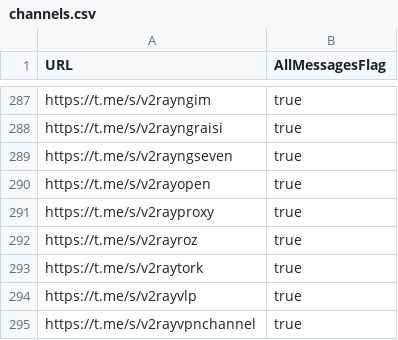
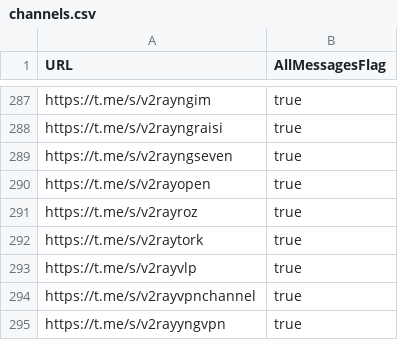
Before and after one commit to sakha1370/V2rayCollector, a CSV file: channels.csv, drawn as a sheet; only a part is shown, gaps mark what is left out; the shorter side is filled out with more unchanged rows; the diff names each change by its address in the sheet, - before the commit and + after, or states it on an @@ line.

```diff
--- a/channels.csv
+++ b/channels.csv
-row 291: https://t.me/s/v2rayproxy | true
```
Also changed, not shown: 8 other files.
